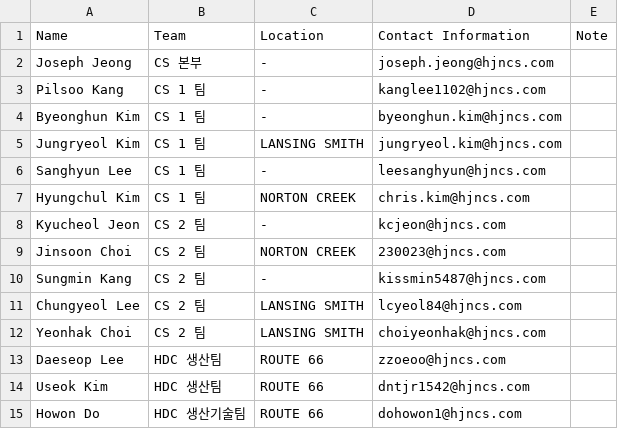
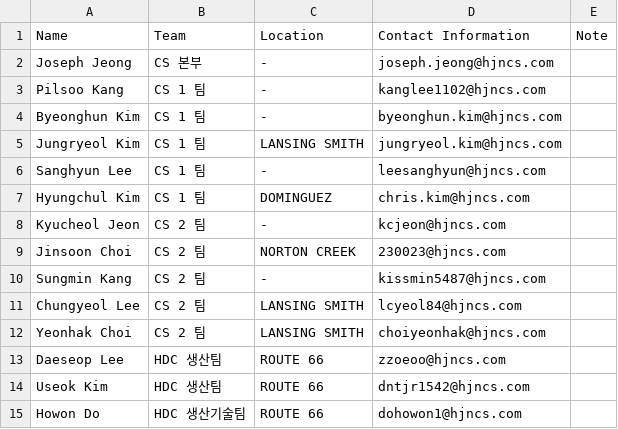
Before and after one commit to Eucalyptuss/site_work_status_dashboard, a CSV file: site_people.csv, drawn as a sheet.

```diff
--- a/site_people.csv
+++ b/site_people.csv
@@ -6,3 +6,3 @@ Jungryeol Kim,CS 1 팀,LANSING SMITH,jungryeol.kim@hjncs.com,
 Sanghyun Lee,CS 1 팀,-,leesanghyun@hjncs.com,
-Hyungchul Kim,CS 1 팀,NORTON CREEK,chris.kim@hjncs.com,
+Hyungchul Kim,CS 1 팀,DOMINGUEZ,chris.kim@hjncs.com,
 Kyucheol Jeon,CS 2 팀,-,kcjeon@hjncs.com,
```
Also changed, not shown: site_status.csv.
